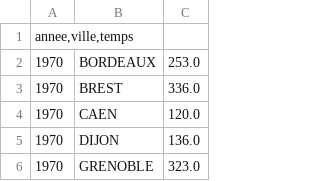
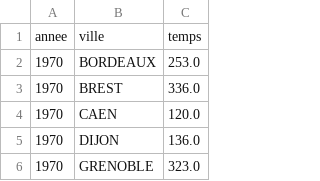
Before and after one commit to M-ensimag/cod-data, a CSV file: data.csv, drawn as a sheet; only a part is shown.

Commit message:
Update data.csv

```diff
--- a/data.csv
+++ b/data.csv
@@ -1,2 +1,2 @@
-annee,ville,temps
+annee;ville;temps
 1970;BORDEAUX;253.0
```
